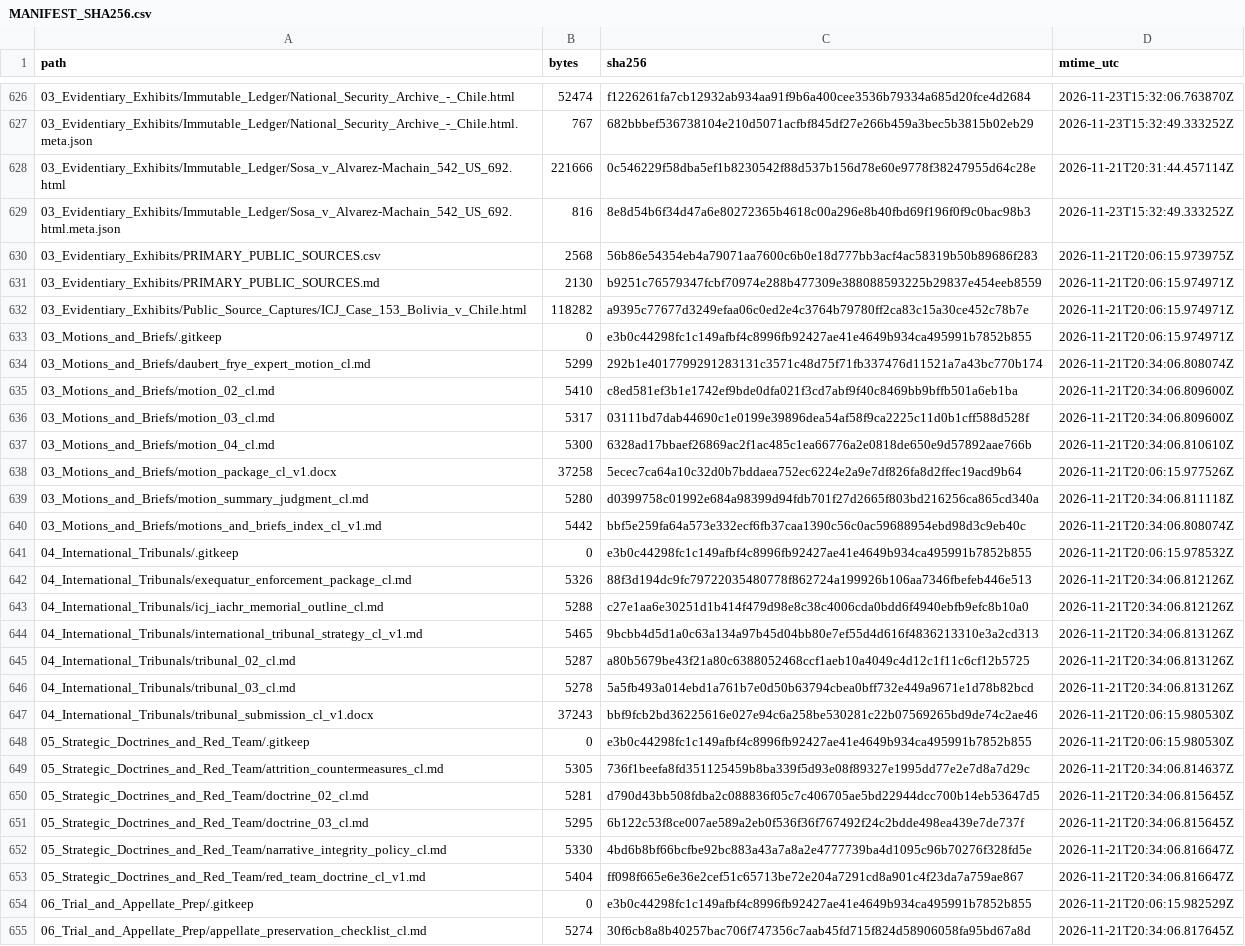
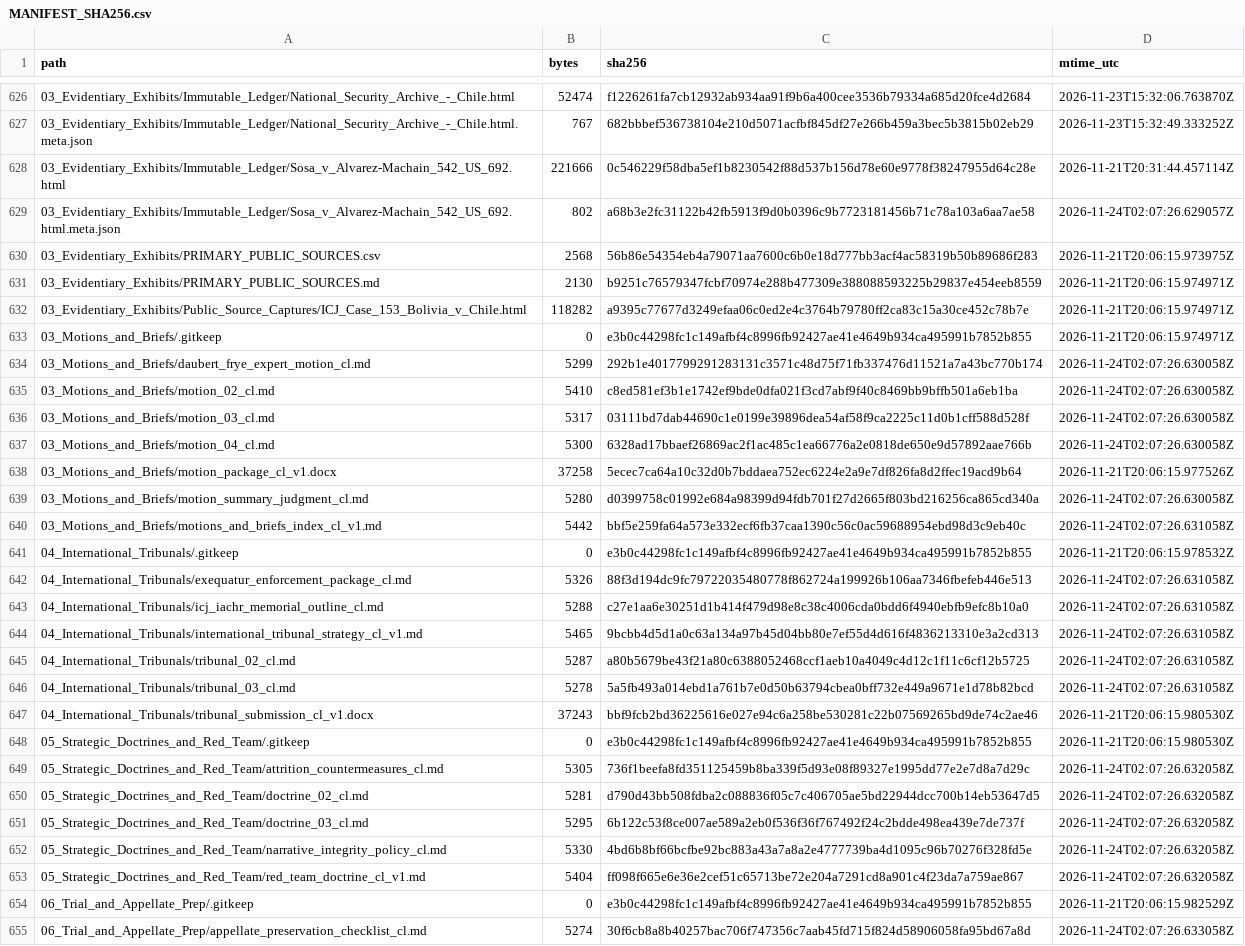
Before and after one commit to GlobalRestitutionAlliance/latam-us-cl-chile-master-litigation, a CSV file: 99_Archives_and_Manifests/MANIFEST_SHA256.csv, drawn as a sheet; only a part is shown, gaps mark what is left out; the diff covers the shown part only; the diff names each change by its address in the sheet, - before the commit and + after, or states it on an @@ line.

```diff
--- a/99_Archives_and_Manifests/MANIFEST_SHA256.csv
+++ b/99_Archives_and_Manifests/MANIFEST_SHA256.csv
-B629 (bytes): 816
+B629 (bytes): 802
-C629 (sha256): 8e8d54b6f34d47a6e80272365b4618c00a296e8b40fbd69f196f0f9c0bac98b3
+C629 (sha256): a68b3e2fc31122b42fb5913f9d0b0396c9b7723181456b71c78a103a6aa7ae58
-D629 (mtime_utc): 2026-11-23T15:32:49.333252Z
+D629 (mtime_utc): 2026-11-24T02:07:26.629057Z
-D634 (mtime_utc): 2026-11-21T20:34:06.808074Z
+D634 (mtime_utc): 2026-11-24T02:07:26.630058Z
-D635:D636 (mtime_utc): 2026-11-21T20:34:06.809600Z
+D635:D636 (mtime_utc): 2026-11-24T02:07:26.630058Z
-D637 (mtime_utc): 2026-11-21T20:34:06.810610Z
+D637 (mtime_utc): 2026-11-24T02:07:26.630058Z
-D639 (mtime_utc): 2026-11-21T20:34:06.811118Z
+D639 (mtime_utc): 2026-11-24T02:07:26.630058Z
-D640 (mtime_utc): 2026-11-21T20:34:06.808074Z
+D640 (mtime_utc): 2026-11-24T02:07:26.631058Z
-D642:D643 (mtime_utc): 2026-11-21T20:34:06.812126Z
+D642:D643 (mtime_utc): 2026-11-24T02:07:26.631058Z
-D644:D646 (mtime_utc): 2026-11-21T20:34:06.813126Z
+D644:D646 (mtime_utc): 2026-11-24T02:07:26.631058Z
-D649 (mtime_utc): 2026-11-21T20:34:06.814637Z
+D649 (mtime_utc): 2026-11-24T02:07:26.632058Z
-D650:D651 (mtime_utc): 2026-11-21T20:34:06.815645Z
+D650:D651 (mtime_utc): 2026-11-24T02:07:26.632058Z
-D652:D653 (mtime_utc): 2026-11-21T20:34:06.816647Z
+D652:D653 (mtime_utc): 2026-11-24T02:07:26.632058Z
-D655 (mtime_utc): 2026-11-21T20:34:06.817645Z
+D655 (mtime_utc): 2026-11-24T02:07:26.633058Z
```
Also changed, not shown: 87 edited cells elsewhere in this file, 1 other file.
